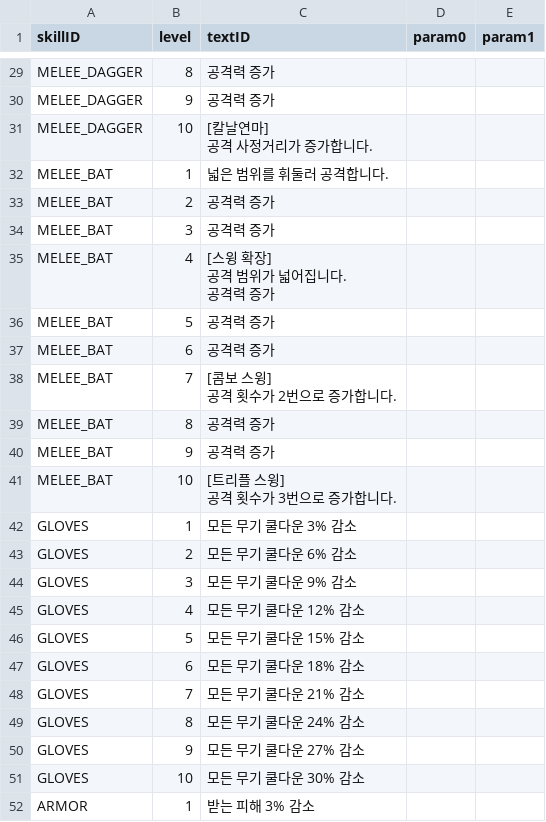
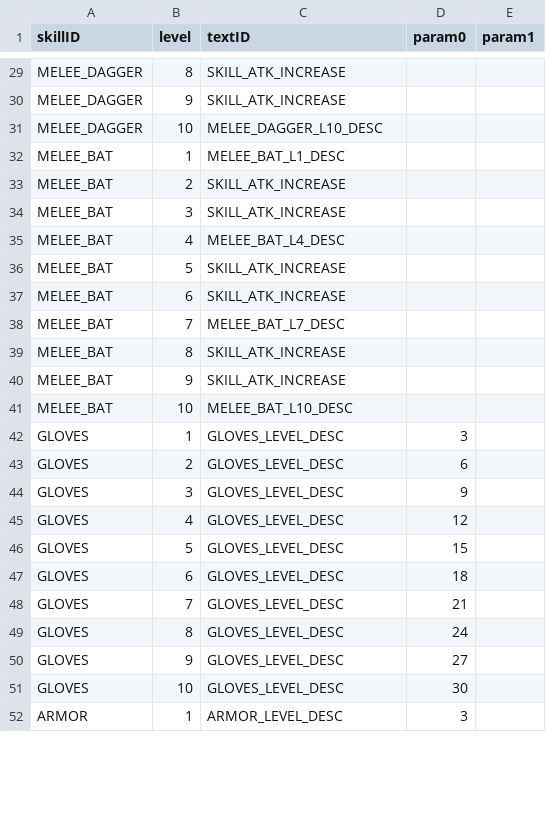
Before and after one commit to ionic5/02-ap, a CSV file: TaskForce.AP.Client/Assets/Addressables/GameData/SkillDescription.csv, drawn as a sheet; only a part is shown, gaps mark what is left out; ↵ is a line break in a cell; the diff covers the shown part only; the diff names each change by its address in the sheet, - before the commit and + after, or states it on an @@ line.

Commit message:
SkillDescription CSV 텍스트 현지화 키 방식으로 전환
  하드코딩된 스킬 설명 텍스트를 Text.csv의 ID 참조 방식으로 변경하고,
  반복 패턴 스킬(장비류)은 param0 수치 치환 포맷 문자열로 통합.

```diff
--- a/TaskForce.AP.Client/Assets/Addressables/GameData/SkillDescription.csv
+++ b/TaskForce.AP.Client/Assets/Addressables/GameData/SkillDescription.csv
-C29:C30 (textID): 공격력 증가
+C29:C30 (textID): SKILL_ATK_INCREASE
-C31 (textID): [칼날연마] ↵ 공격 사정거리가 증가합니다.
+C31 (textID): MELEE_DAGGER_L10_DESC
-C32 (textID): 넓은 범위를 휘둘러 공격합니다.
+C32 (textID): MELEE_BAT_L1_DESC
-C33:C34 (textID): 공격력 증가
+C33:C34 (textID): SKILL_ATK_INCREASE
-C35 (textID): [스윙 확장] ↵ 공격 범위가 넓어집니다. ↵ 공격력 증가
+C35 (textID): MELEE_BAT_L4_DESC
-C36:C37 (textID): 공격력 증가
+C36:C37 (textID): SKILL_ATK_INCREASE
-C38 (textID): [콤보 스윙] ↵ 공격 횟수가 2번으로 증가합니다.
+C38 (textID): MELEE_BAT_L7_DESC
-C39:C40 (textID): 공격력 증가
+C39:C40 (textID): SKILL_ATK_INCREASE
-C41 (textID): [트리플 스윙] ↵ 공격 횟수가 3번으로 증가합니다.
+C41 (textID): MELEE_BAT_L10_DESC
-C42 (textID): 모든 무기 쿨다운 3% 감소
+C42 (textID): GLOVES_LEVEL_DESC
-D42 (param0): (empty)
+D42 (param0): 3
-C43 (textID): 모든 무기 쿨다운 6% 감소
+C43 (textID): GLOVES_LEVEL_DESC
-D43 (param0): (empty)
+D43 (param0): 6
-C44 (textID): 모든 무기 쿨다운 9% 감소
+C44 (textID): GLOVES_LEVEL_DESC
-D44 (param0): (empty)
+D44 (param0): 9
-C45 (textID): 모든 무기 쿨다운 12% 감소
+C45 (textID): GLOVES_LEVEL_DESC
-D45 (param0): (empty)
+D45 (param0): 12
-C46 (textID): 모든 무기 쿨다운 15% 감소
+C46 (textID): GLOVES_LEVEL_DESC
-D46 (param0): (empty)
+D46 (param0): 15
-C47 (textID): 모든 무기 쿨다운 18% 감소
+C47 (textID): GLOVES_LEVEL_DESC
-D47 (param0): (empty)
+D47 (param0): 18
-C48 (textID): 모든 무기 쿨다운 21% 감소
+C48 (textID): GLOVES_LEVEL_DESC
-D48 (param0): (empty)
+D48 (param0): 21
-C49 (textID): 모든 무기 쿨다운 24% 감소
+C49 (textID): GLOVES_LEVEL_DESC
-D49 (param0): (empty)
+D49 (param0): 24
-C50 (textID): 모든 무기 쿨다운 27% 감소
+C50 (textID): GLOVES_LEVEL_DESC
-D50 (param0): (empty)
+D50 (param0): 27
-C51 (textID): 모든 무기 쿨다운 30% 감소
+C51 (textID): GLOVES_LEVEL_DESC
-D51 (param0): (empty)
+D51 (param0): 30
-C52 (textID): 받는 피해 3% 감소
+C52 (textID): ARMOR_LEVEL_DESC
-D52 (param0): (empty)
+D52 (param0): 3
```
Also changed, not shown: 135 edited cells elsewhere in this file, TaskForce.AP.Client/Assets/Addressables/GameData/Text.csv.
